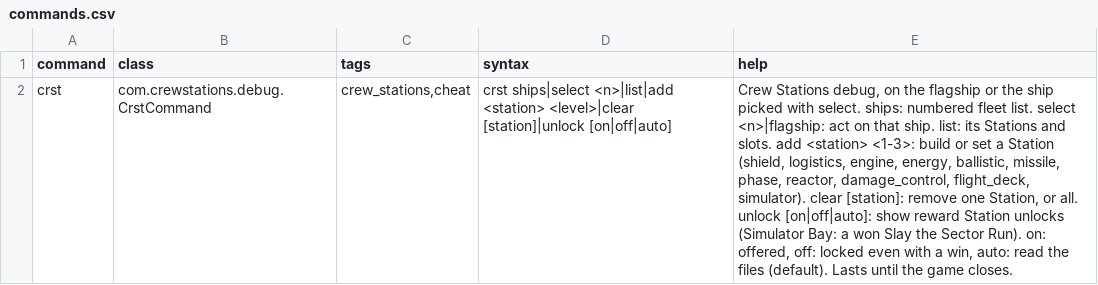
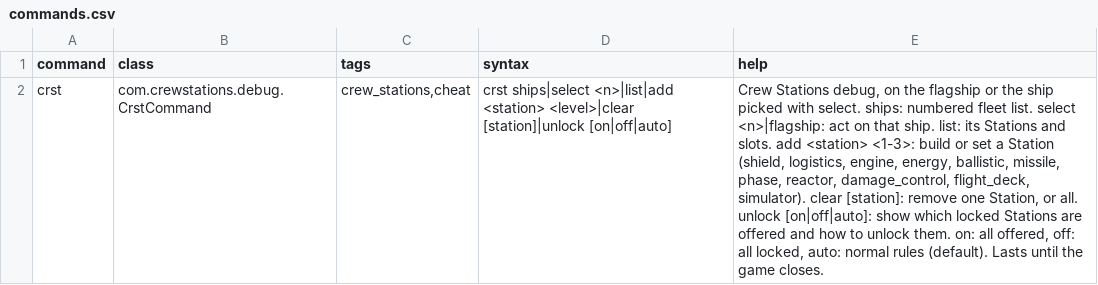
Before and after one commit to PaulRouss3l/crew_stations, a CSV file: data/console/commands.csv, drawn as a sheet; the diff names each change by its address in the sheet, - before the commit and + after, or states it on an @@ line.

```diff
--- a/data/console/commands.csv
+++ b/data/console/commands.csv
-E2 (help): …[on|off|auto]: show reward Station unlocks (Simulator Bay: a won Slay the Sector Run). on: offered, off: locked even with a win, auto: read the files (default). Lasts…
+E2 (help): …[on|off|auto]: show which locked Stations are offered and how to unlock them. on: all offered, off: all locked, auto: normal rules (default). Lasts…
```
Also changed, not shown: 17 other files.
